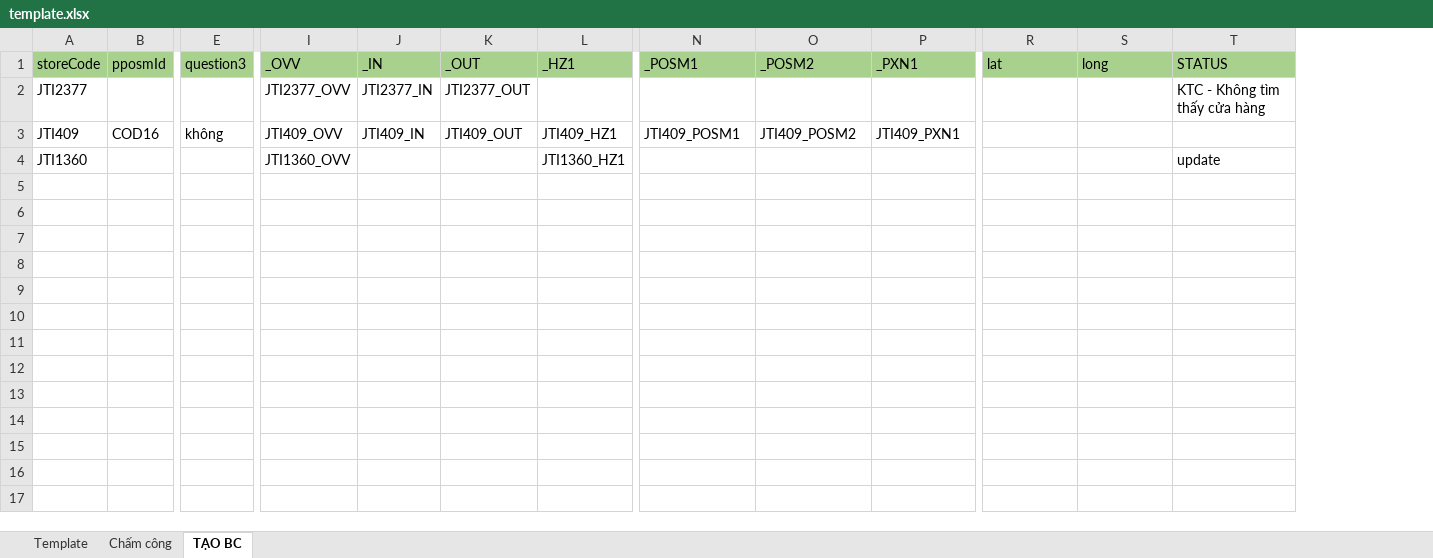
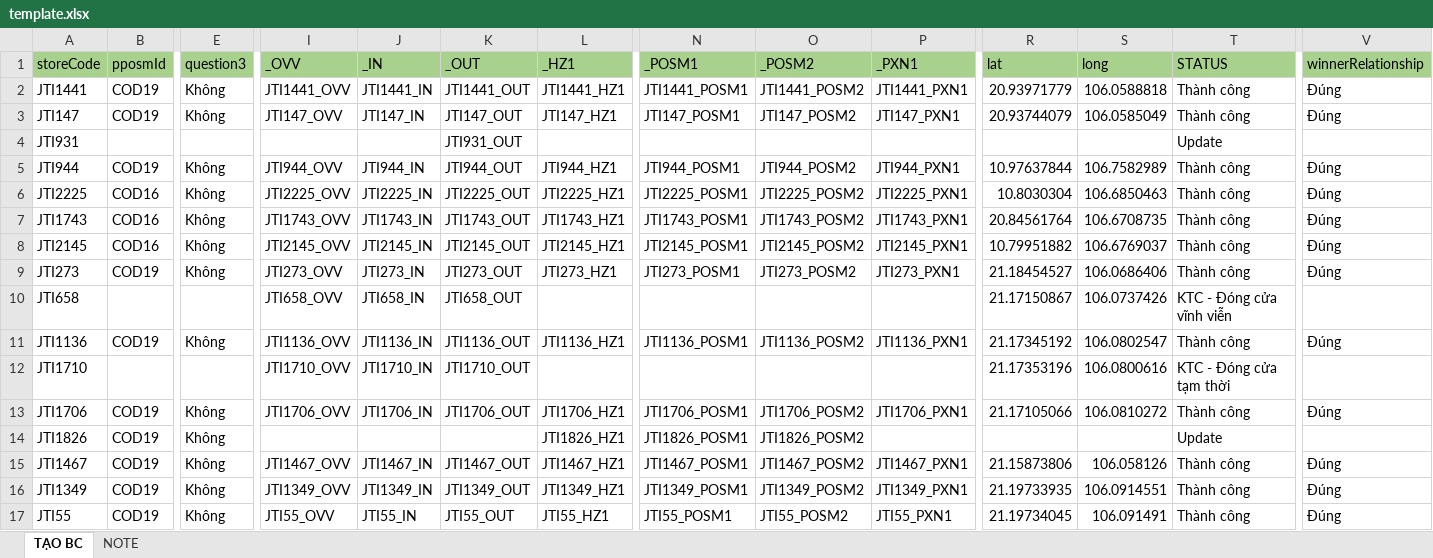
Before and after one commit to Gyginee/template_JTI_xslx, an Excel workbook: template.xlsx, sheet TẠO BC, drawn as a sheet; only a part is shown, gaps mark what is left out; values as stored, in another font and other column widths than the file's, no borders; conditional formats not drawn; removed rows and columns are numbered as before the commit, all else as after; rows hold the shown columns only; the diff covers the shown part only; the diff names each change by its address in the sheet, - before the commit and + after, or states it on an @@ line.

```diff
--- a/template.xlsx (sheet TẠO BC)
+++ b/template.xlsx (sheet TẠO BC)
-sheet tab: Template
-sheet tab: Chấm công
@@ sheet tab unhidden: NOTE @@
+column V (winnerRelationship), row 5: Đúng
-row 2: JTI2377 |  |  | JTI2377_OVV | JTI2377_IN | JTI2377_OUT |  |  |  |  |  |  | KTC - Không tìm thấy cửa hàng
+row 2: JTI1441 | COD19 | Không | JTI1441_OVV | JTI1441_IN | JTI1441_OUT | JTI1441_HZ1 | JTI1441_POSM1 | JTI1441_POSM2 | JTI1441_PXN1 | 20.93971779 | 106.0588818 | Thành công | Đúng
+row 3: JTI147 | COD19 | Không | JTI147_OVV | JTI147_IN | JTI147_OUT | JTI147_HZ1 | JTI147_POSM1 | JTI147_POSM2 | JTI147_PXN1 | 20.93744079 | 106.0585049 | Thành công | Đúng
+row 4: JTI931 |  |  |  |  | JTI931_OUT |  |  |  |  |  |  | Update
-A5 (storeCode): JTI409
+A5 (storeCode): JTI944
-B5 (pposmId): COD16
+B5 (pposmId): COD19
-E5 (question3): không
+E5 (question3): Không
-I5 (_OVV): JTI409_OVV
+I5 (_OVV): JTI944_OVV
-J5 (_IN): JTI409_IN
+J5 (_IN): JTI944_IN
-K5 (_OUT): JTI409_OUT
+K5 (_OUT): JTI944_OUT
-L5 (_HZ1): JTI409_HZ1
+L5 (_HZ1): JTI944_HZ1
-N5 (_POSM1): JTI409_POSM1
+N5 (_POSM1): JTI944_POSM1
-O5 (_POSM2): JTI409_POSM2
+O5 (_POSM2): JTI944_POSM2
-P5 (_PXN1): JTI409_PXN1
+P5 (_PXN1): JTI944_PXN1
-R5 (lat): (empty)
+R5 (lat): 10.97637844
-S5 (long): (empty)
+S5 (long): 106.7582989
-T5 (STATUS): (empty)
+T5 (STATUS): Thành công
-row 4: JTI1360 |  |  | JTI1360_OVV |  |  | JTI1360_HZ1 |  |  |  |  |  | update
+row 6: JTI2225 | COD16 | Không | JTI2225_OVV | JTI2225_IN | JTI2225_OUT | JTI2225_HZ1 | JTI2225_POSM1 | JTI2225_POSM2 | JTI2225_PXN1 | 10.8030304 | 106.6850463 | Thành công | Đúng
+row 7: JTI1743 | COD16 | Không | JTI1743_OVV | JTI1743_IN | JTI1743_OUT | JTI1743_HZ1 | JTI1743_POSM1 | JTI1743_POSM2 | JTI1743_PXN1 | 20.84561764 | 106.6708735 | Thành công | Đúng
+row 8: JTI2145 | COD16 | Không | JTI2145_OVV | JTI2145_IN | JTI2145_OUT | JTI2145_HZ1 | JTI2145_POSM1 | JTI2145_POSM2 | JTI2145_PXN1 | 10.79951882 | 106.6769037 | Thành công | Đúng
+row 9: JTI273 | COD19 | Không | JTI273_OVV | JTI273_IN | JTI273_OUT | JTI273_HZ1 | JTI273_POSM1 | JTI273_POSM2 | JTI273_PXN1 | 21.18454527 | 106.0686406 | Thành công | Đúng
+row 10: JTI658 |  |  | JTI658_OVV | JTI658_IN | JTI658_OUT |  |  |  |  | 21.17150867 | 106.0737426 | KTC - Đóng cửa vĩnh viễn
+row 11: JTI1136 | COD19 | Không | JTI1136_OVV | JTI1136_IN | JTI1136_OUT | JTI1136_HZ1 | JTI1136_POSM1 | JTI1136_POSM2 | JTI1136_PXN1 | 21.17345192 | 106.0802547 | Thành công | Đúng
+row 12: JTI1710 |  |  | JTI1710_OVV | JTI1710_IN | JTI1710_OUT |  |  |  |  | 21.17353196 | 106.0800616 | KTC - Đóng cửa tạm thời
+row 13: JTI1706 | COD19 | Không | JTI1706_OVV | JTI1706_IN | JTI1706_OUT | JTI1706_HZ1 | JTI1706_POSM1 | JTI1706_POSM2 | JTI1706_PXN1 | 21.17105066 | 106.0810272 | Thành công | Đúng
+row 14: JTI1826 | COD19 | Không |  |  |  | JTI1826_HZ1 | JTI1826_POSM1 | JTI1826_POSM2 |  |  |  | Update
+row 15: JTI1467 | COD19 | Không | JTI1467_OVV | JTI1467_IN | JTI1467_OUT | JTI1467_HZ1 | JTI1467_POSM1 | JTI1467_POSM2 | JTI1467_PXN1 | 21.15873806 | 106.058126 | Thành công | Đúng
+row 16: JTI1349 | COD19 | Không | JTI1349_OVV | JTI1349_IN | JTI1349_OUT | JTI1349_HZ1 | JTI1349_POSM1 | JTI1349_POSM2 | JTI1349_PXN1 | 21.19733935 | 106.0914551 | Thành công | Đúng
+row 17: JTI55 | COD19 | Không | JTI55_OVV | JTI55_IN | JTI55_OUT | JTI55_HZ1 | JTI55_POSM1 | JTI55_POSM2 | JTI55_PXN1 | 21.19734045 | 106.091491 | Thành công | Đúng
```
Also changed, not shown: 30 added rows and 2 edited cells elsewhere in this sheet, 3 other files.
